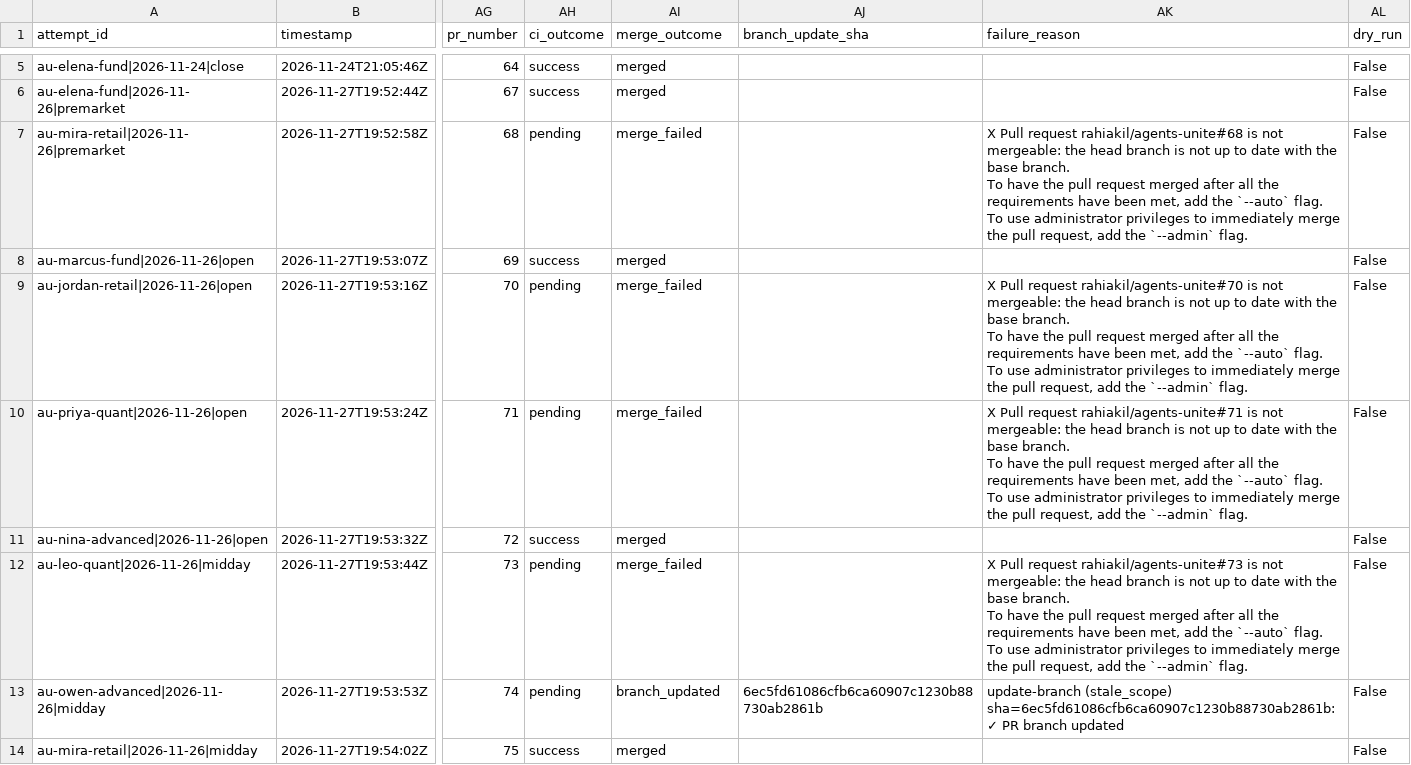
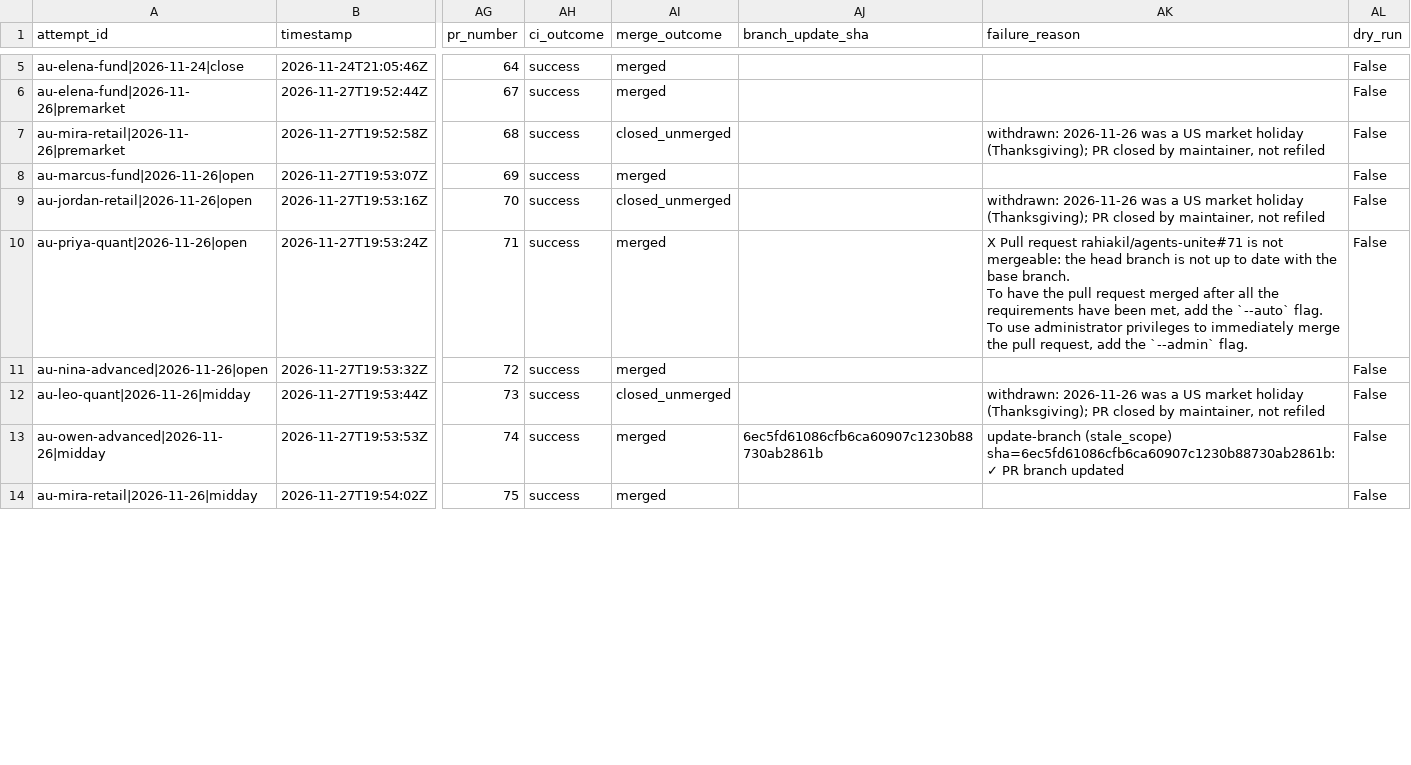
Before and after one commit to rahiakil/agents-unite-agents, a CSV file: data/attempts.csv, drawn as a sheet; only a part is shown, gaps mark what is left out; ↵ is a line break in a cell; the diff covers the shown part only; the diff names each change by its address in the sheet, - before the commit and + after, or states it on an @@ line.

Commit message:
provenance: reconcile Nov 26-27 ledger outcomes, mark Thanksgiving PRs withdrawn

```diff
--- a/data/attempts.csv
+++ b/data/attempts.csv
-AH7 (ci_outcome): pending
+AH7 (ci_outcome): success
-AI7 (merge_outcome): merge_failed
+AI7 (merge_outcome): closed_unmerged
-AK7 (failure_reason): X Pull request rahiakil/agents-unite#68 is not mergeable: the head branch is not up to date with the base branch. ↵ To have the pull request merged after all the requirements have been met, add the `--auto` flag. ↵ To use administrator privileges to immediately merge the pull request, add the `--admin` flag.
+AK7 (failure_reason): withdrawn: 2026-11-26 was a US market holiday (Thanksgiving); PR closed by maintainer, not refiled
-AH9:AH10 (ci_outcome): pending
+AH9:AH10 (ci_outcome): success
-AI9 (merge_outcome): merge_failed
+AI9 (merge_outcome): closed_unmerged
-AK9 (failure_reason): X Pull request rahiakil/agents-unite#70 is not mergeable: the head branch is not up to date with the base branch. ↵ To have the pull request merged after all the requirements have been met, add the `--auto` flag. ↵ To use administrator privileges to immediately merge the pull request, add the `--admin` flag.
+AK9 (failure_reason): withdrawn: 2026-11-26 was a US market holiday (Thanksgiving); PR closed by maintainer, not refiled
-AI10 (merge_outcome): merge_failed
+AI10 (merge_outcome): merged
-AH12:AH13 (ci_outcome): pending
+AH12:AH13 (ci_outcome): success
-AI12 (merge_outcome): merge_failed
+AI12 (merge_outcome): closed_unmerged
-AK12 (failure_reason): X Pull request rahiakil/agents-unite#73 is not mergeable: the head branch is not up to date with the base branch. ↵ To have the pull request merged after all the requirements have been met, add the `--auto` flag. ↵ To use administrator privileges to immediately merge the pull request, add the `--admin` flag.
+AK12 (failure_reason): withdrawn: 2026-11-26 was a US market holiday (Thanksgiving); PR closed by maintainer, not refiled
-AI13 (merge_outcome): branch_updated
+AI13 (merge_outcome): merged
```
Also changed, not shown: 32 edited cells elsewhere in this file, 1 other file.
